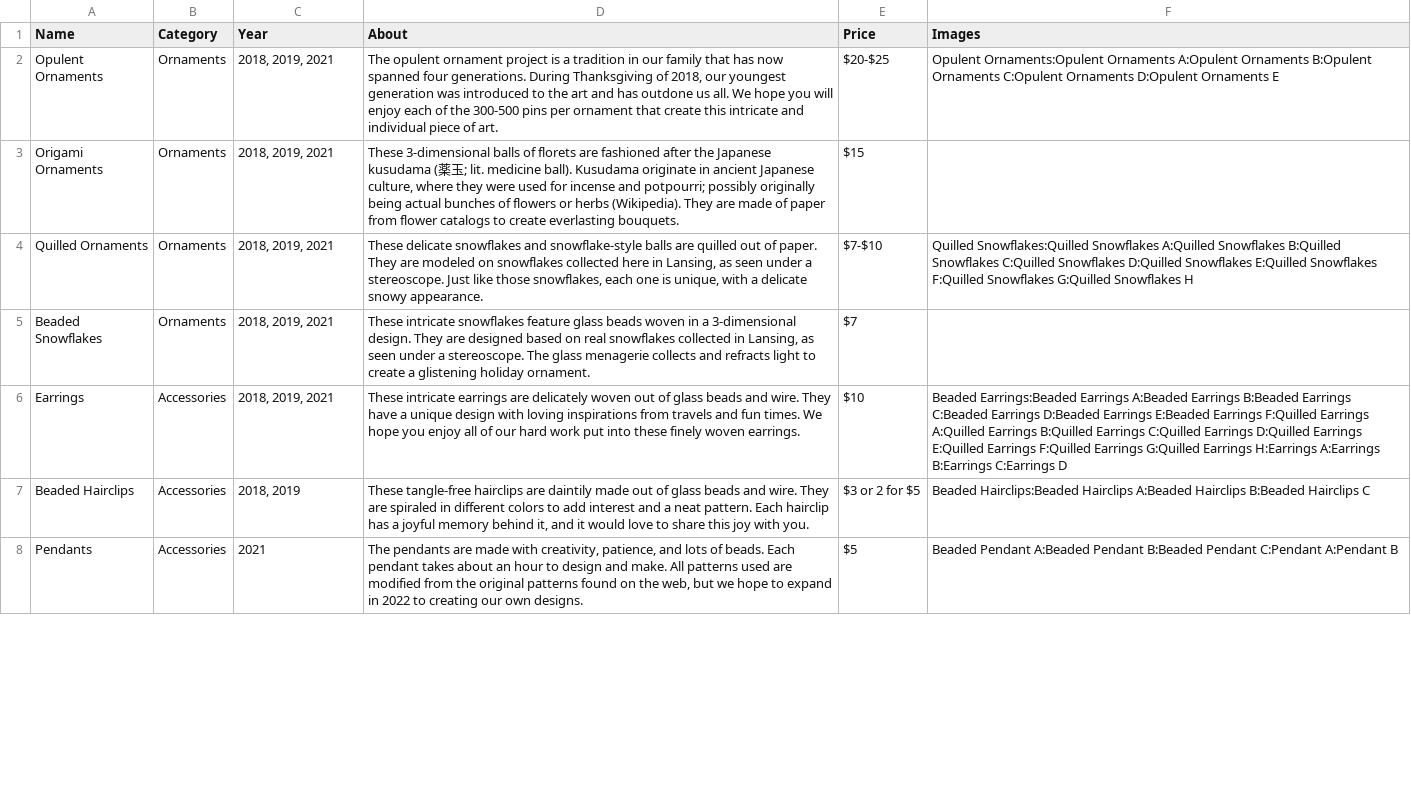
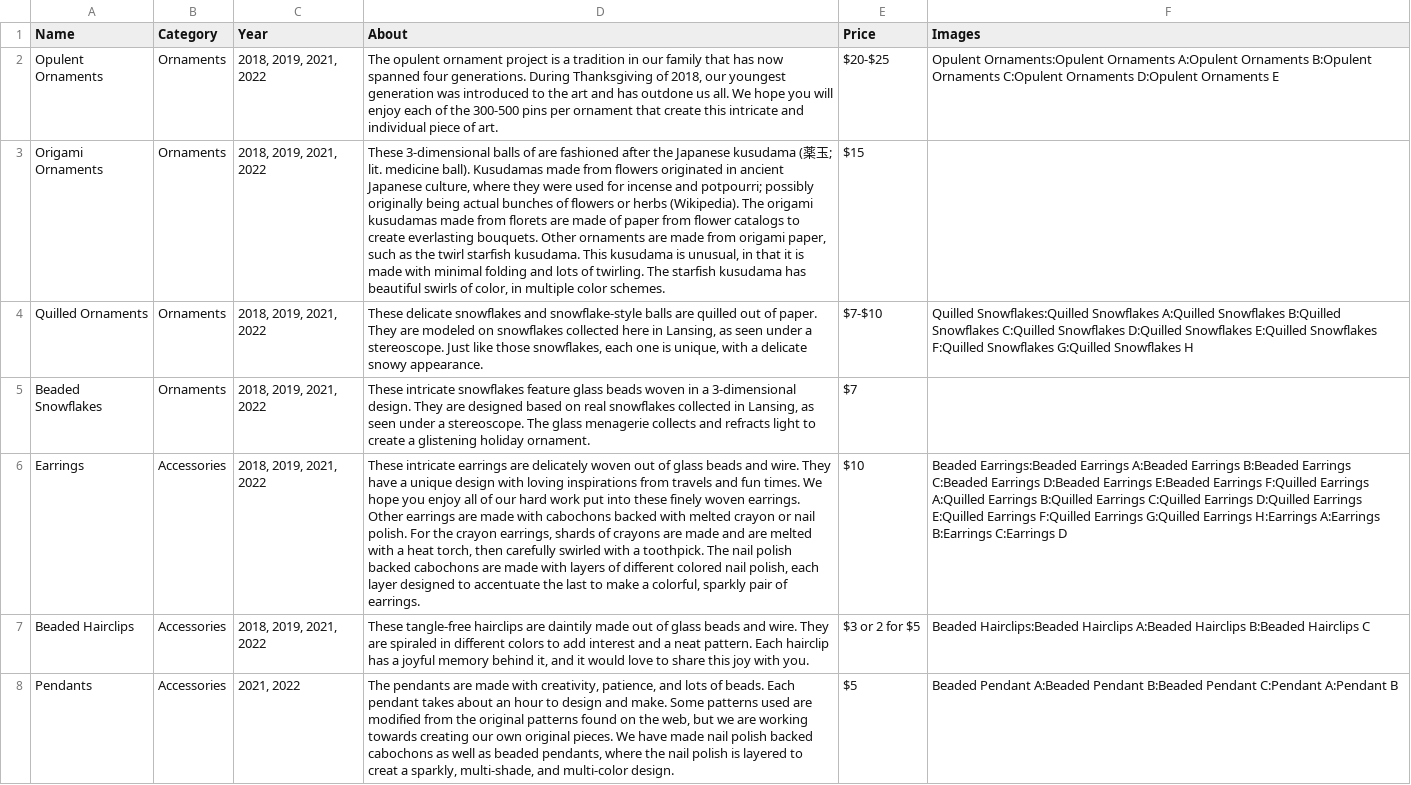
Before and after one commit to alfilo/craftopolis, a CSV file: crafts.csv, drawn as a sheet; only a part is shown; the diff covers the shown part only; the diff names each change by its address in the sheet, - before the commit and + after, or states it on an @@ line.

Commit message:
Update craft information, pricing, and years sold

```diff
--- a/crafts.csv
+++ b/crafts.csv
-C2:C6 (Year): 2018, 2019, 2021
+C2:C6 (Year): 2018, 2019, 2021, 2022
-D3 (About): …balls of florets are fashioned after the Japanese kusudama (薬玉; lit. medicine ball). Kusudama originate in ancient Japanese culture, where they were used for incense and potpourri; possibly originally being actual bunches of flowers or herbs (Wikipedia). They are made of paper from flower catalogs to create everlasting bouquets.
+D3 (About): …balls of are fashioned after the Japanese kusudama (薬玉; lit. medicine ball). Kusudamas made from flowers originated in ancient Japanese culture, where they were used for incense and potpourri; possibly originally being actual bunches of flowers or herbs (Wikipedia). The origami kusudamas made from florets are made of paper from flower catalogs to create everlasting bouquets. Other ornaments are made from origami paper, such as the twirl starfish kusudama. This kusudama is unusual, in that it is made with minimal folding and lots of twirling. The starfish kusudama has beautiful swirls of color, in multiple color schemes.
-D6 (About): …woven earrings.
+D6 (About): …woven earrings. Other earrings are made with cabochons backed with melted crayon or nail polish. For the crayon earrings, shards of crayons are made and are melted with a heat torch, then carefully swirled with a toothpick. The nail polish backed cabochons are made with layers of different colored nail polish, each layer designed to accentuate the last to make a colorful, sparkly pair of earrings.
-C7 (Year): 2018, 2019
+C7 (Year): 2018, 2019, 2021, 2022
-C8 (Year): 2021
+C8 (Year): 2021, 2022
-D8 (About): …and make. All patterns used are modified from the original patterns found on the web, but we hope to expand in 2022 to creating our own designs.
+D8 (About): …and make. Some patterns used are modified from the original patterns found on the web, but we are working towards creating our own original pieces. We have made nail polish backed cabochons as well as beaded pendants, where the nail polish is layered to creat a sparkly, multi-shade, and multi-color design.
```
Also changed, not shown: 5 edited cells elsewhere in this file.
